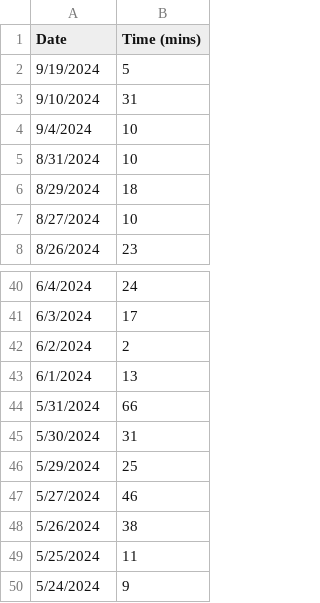
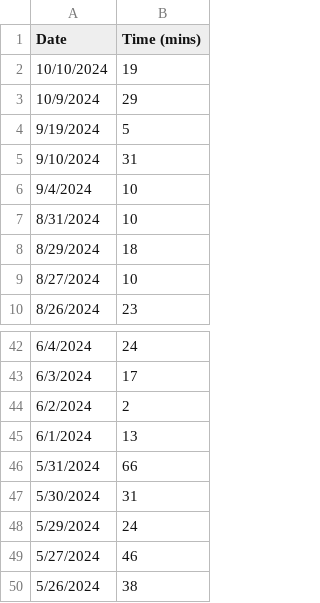
Before and after one commit to jhunschejones/jpdb_stats, a CSV file: data/daily_study_time.csv, drawn as a sheet; only a part is shown, gaps mark what is left out; the shorter side is filled out with more unchanged rows.

```diff
--- a/data/daily_study_time.csv
+++ b/data/daily_study_time.csv
@@ -1,2 +1,4 @@
 Date,Time (mins)
+10/10/2024,19
+10/9/2024,29
 9/19/2024,5
@@ -45,3 +47,3 @@ Date,Time (mins)
 5/30/2024,31
-5/29/2024,25
+5/29/2024,24
 5/27/2024,46
```
Also changed, not shown: 2 other files.
